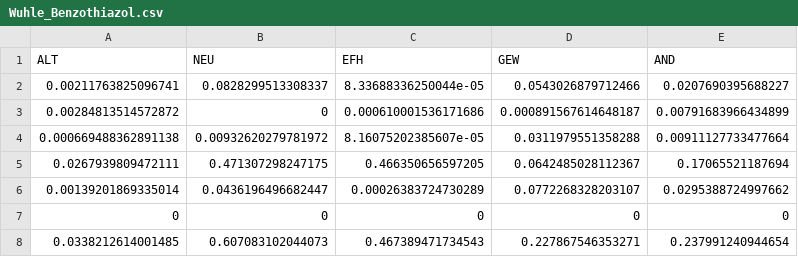
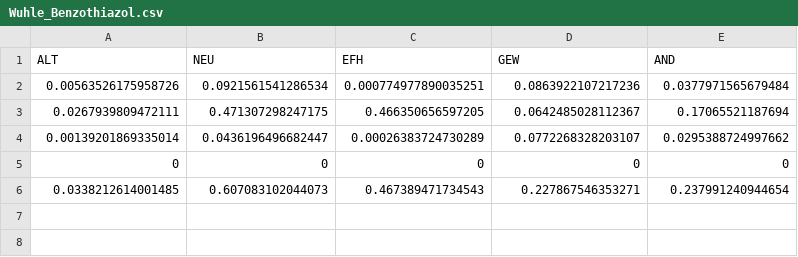
Before and after one commit to KWB-R/spur.scripts, a CSV file: data_output/catchment_area_analysis/Wuhle_Benzothiazol.csv, drawn as a sheet.

```diff
--- a/data_output/catchment_area_analysis/Wuhle_Benzothiazol.csv
+++ b/data_output/catchment_area_analysis/Wuhle_Benzothiazol.csv
@@ -1,5 +1,3 @@
 "ALT","NEU","EFH","GEW","AND"
-0.00211763825096741,0.0828299513308337,8.33688336250044e-05,0.0543026879712466,0.0207690395688227
-0.00284813514572872,0,0.000610001536171686,0.000891567614648187,0.00791683966434899
-0.000669488362891138,0.00932620279781972,8.16075202385607e-05,0.0311979551358288,0.00911127733477664
+0.00563526175958726,0.0921561541286534,0.000774977890035251,0.0863922107217236,0.0377971565679484
 0.0267939809472111,0.471307298247175,0.466350656597205,0.0642485028112367,0.17065521187694
```
Also changed, not shown: data_output/calculation_status_quo/Wuhle_load_Diuron.csv, data_output/calculation_status_quo/Wuhle_load_Mecoprop.csv, 32 other files.
